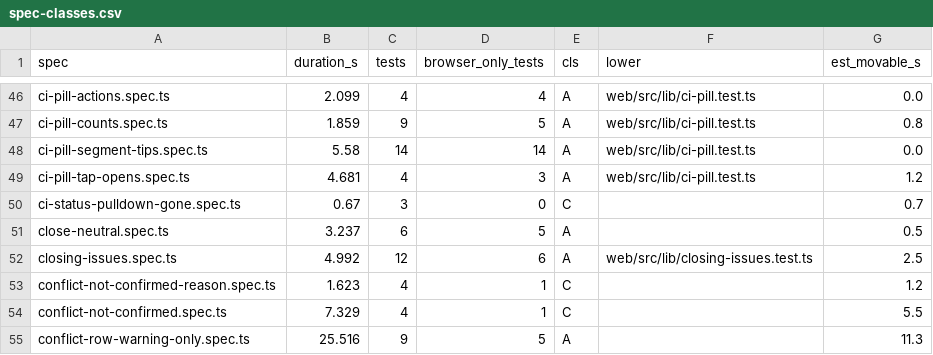
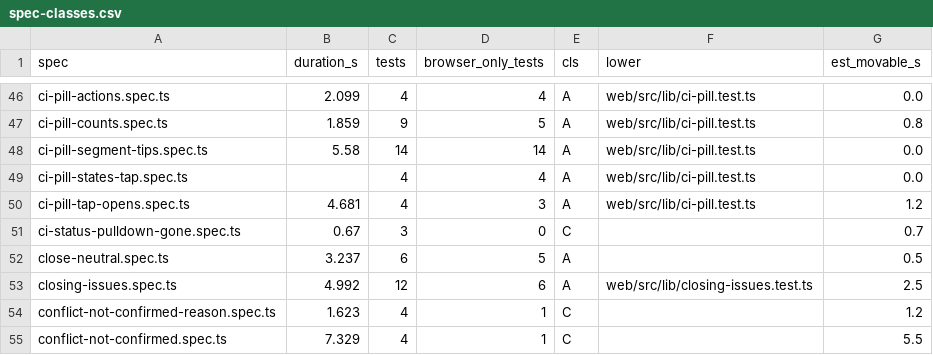
Before and after one commit to alrayyes/forge-dashboard, a CSV file: docs/e2e-audit/spec-classes.csv, drawn as a sheet; only a part is shown, gaps mark what is left out; the shorter side is filled out with more unchanged rows; the diff names each change by its address in the sheet, - before the commit and + after, or states it on an @@ line.

```diff
--- a/docs/e2e-audit/spec-classes.csv
+++ b/docs/e2e-audit/spec-classes.csv
+row 49: ci-pill-states-tap.spec.ts |  | 4 | 4 | A | web/src/lib/ci-pill.test.ts | 0.0
```
Also changed, not shown: 3 other files.
